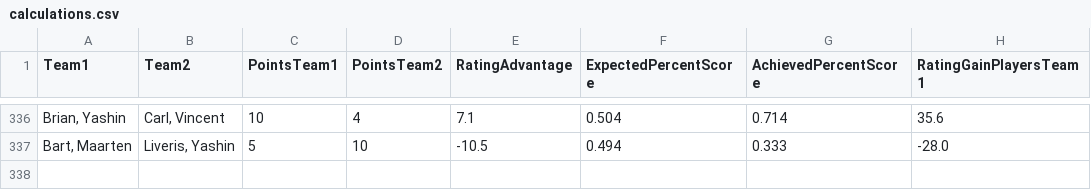
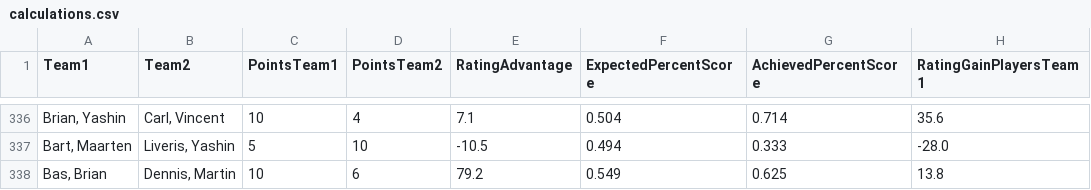
Before and after one commit to BartvonMeijenfeldt/fussball_rankings, a CSV file: calculations.csv, drawn as a sheet; only a part is shown, gaps mark what is left out.

```diff
--- a/calculations.csv
+++ b/calculations.csv
@@ -337 +337,2 @@ Team1,Team2,PointsTeam1,PointsTeam2,RatingAdvantage,ExpectedPercentScore,Achieve
 "Bart, Maarten","Liveris, Yashin",5,10,-10.5,0.494,0.333,-28.0
+"Bas, Brian","Dennis, Martin",10,6,79.2,0.549,0.625,13.8
```
Also changed, not shown: beta_ratings.csv, results_table_football.csv, 1 other file.
